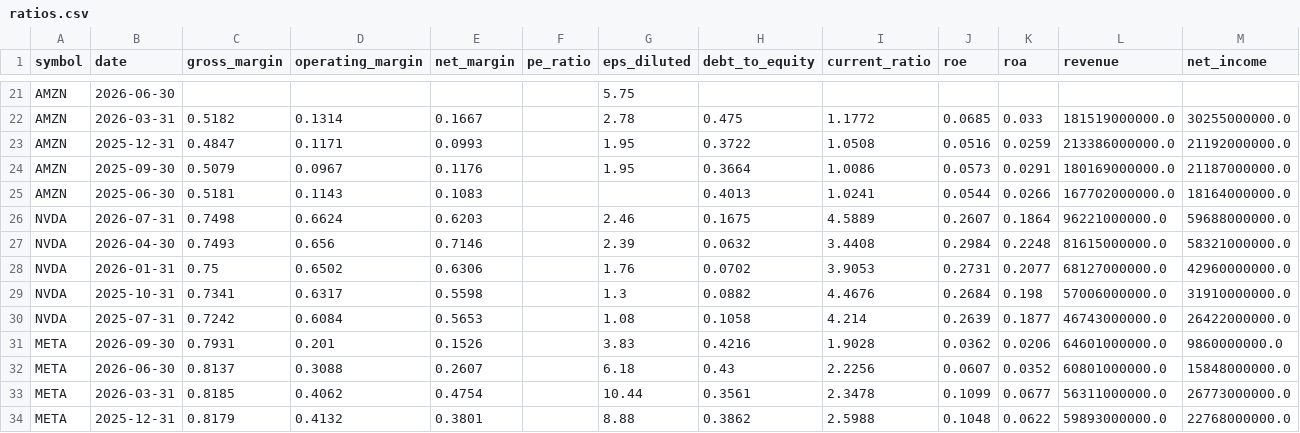
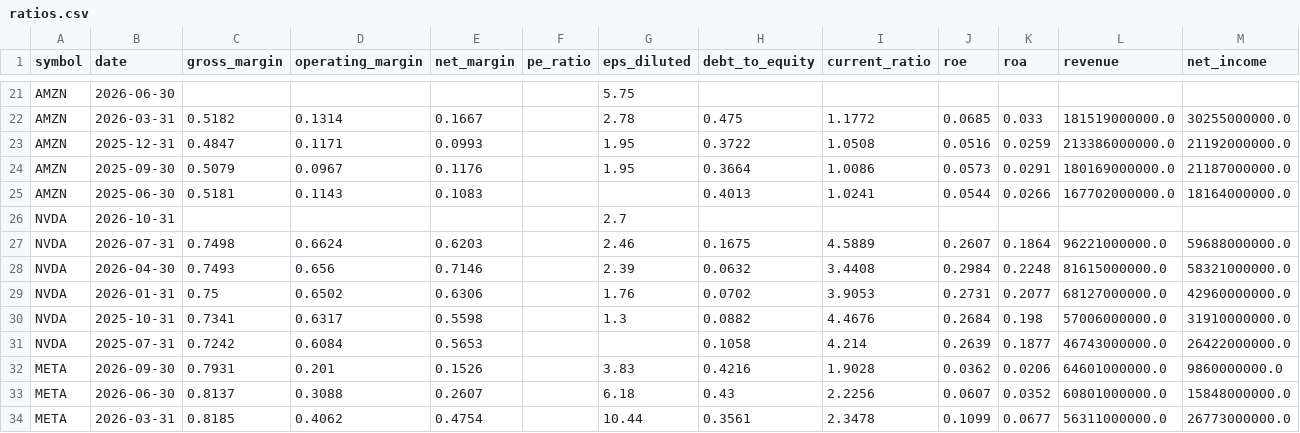
Before and after one commit to altonbot42/magnificent7-dashboard, a CSV file: data/csv/ratios.csv, drawn as a sheet; only a part is shown, gaps mark what is left out; the shorter side is filled out with more unchanged rows; addresses are those after the commit; rows hold the shown columns only; the diff names each change by its address in the sheet, - before the commit and + after, or states it on an @@ line.

```diff
--- a/data/csv/ratios.csv
+++ b/data/csv/ratios.csv
+row 26: NVDA | 2026-10-31 |  |  |  |  | 2.7
-G31 (eps_diluted): 1.08
+G31 (eps_diluted): (empty)
```
Also changed, not shown: data/csv/income_statement.csv, 1 other file.
